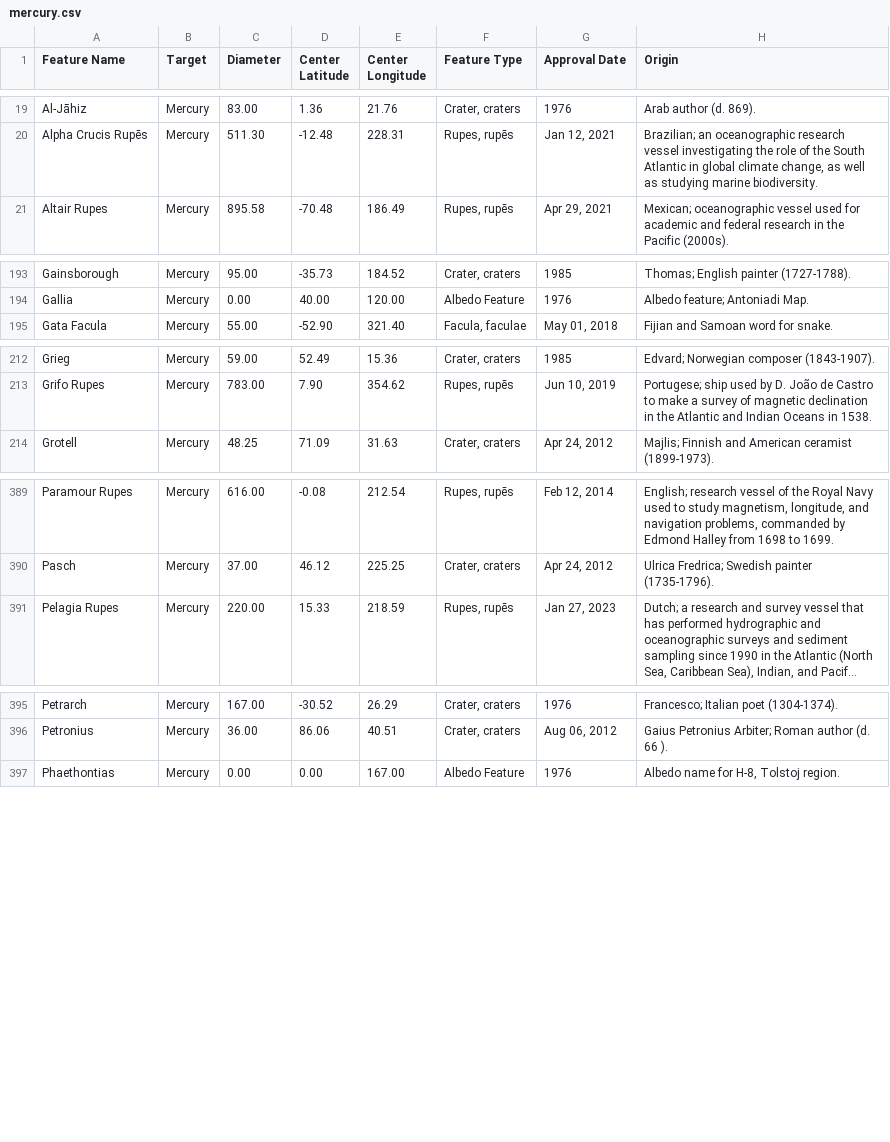
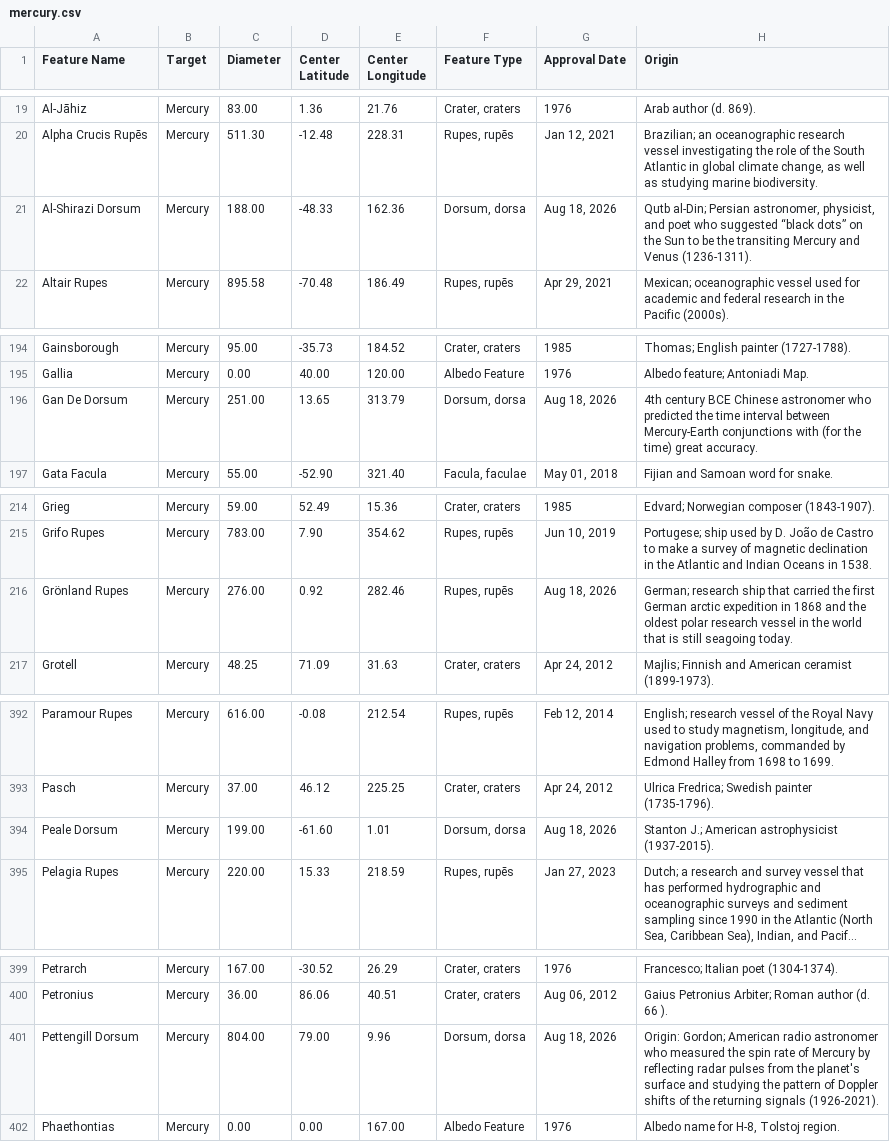
Before and after one commit to OpenSpace/geocode.openspaceproject.com, a CSV file: data/mercury.csv, drawn as a sheet; only a part is shown, gaps mark what is left out; long unchanged cells end in …; the diff covers the shown part only; the diff names each change by its address in the sheet, - before the commit and + after, or states it on an @@ line.

Commit message:
Update data based on USGS Gazetteer

```diff
--- a/data/mercury.csv
+++ b/data/mercury.csv
+row 21: Al-Shirazi Dorsum | Mercury | 188.00 | -48.33 | 162.36 | Dorsum, dorsa | Aug 18, 2026 | Qutb al-Din; Persian astronomer, physicist, and poet who suggested “black dots” on the Sun to be the transiting Mercury and Venus (1236-1311).
+row 196: Gan De Dorsum | Mercury | 251.00 | 13.65 | 313.79 | Dorsum, dorsa | Aug 18, 2026 | 4th century BCE Chinese astronomer who predicted the time interval between Mercury-Earth conjunctions with (for the time) great accuracy.
+row 216: Grönland Rupes | Mercury | 276.00 | 0.92 | 282.46 | Rupes, rupēs | Aug 18, 2026 | German; research ship that carried the first German arctic expedition in 1868 and the oldest polar research vessel in the world that is still seagoing today.
+row 394: Peale Dorsum | Mercury | 199.00 | -61.60 | 1.01 | Dorsum, dorsa | Aug 18, 2026 | Stanton J.; American astrophysicist (1937-2015).
+row 401: Pettengill Dorsum | Mercury | 804.00 | 79.00 | 9.96 | Dorsum, dorsa | Aug 18, 2026 | Origin: Gordon; American radio astronomer who measured the spin rate of Mercury by reflecting radar pulses from the planet's surface and studying the pattern of Doppler shifts of the returning signals (1926-2021).
```
Also changed, not shown: 2 added rows and 7 edited cells elsewhere in this file, data/mars.csv.
